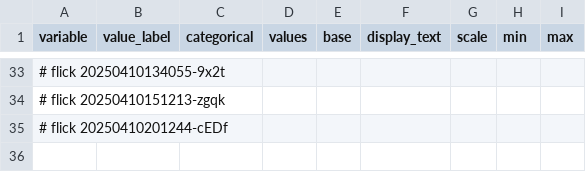
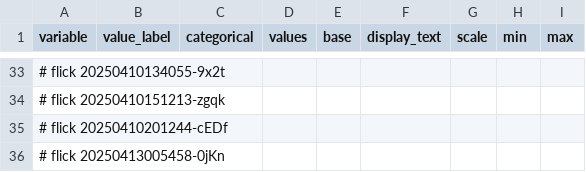
Before and after one commit to abikesa/hologram, a CSV file: kitabo/ensi/ukubona/donorcase/test4/assets/csv/variable.csv, drawn as a sheet; only a part is shown, gaps mark what is left out; the diff names each change by its address in the sheet, - before the commit and + after, or states it on an @@ line.

Commit message:
kitabo/ensi/ukubona/donorcase/test4/assets/csv/variable.csv

```diff
--- a/kitabo/ensi/ukubona/donorcase/test4/assets/csv/variable.csv
+++ b/kitabo/ensi/ukubona/donorcase/test4/assets/csv/variable.csv
+row 36: # flick 20250413005458-0jKn
```
